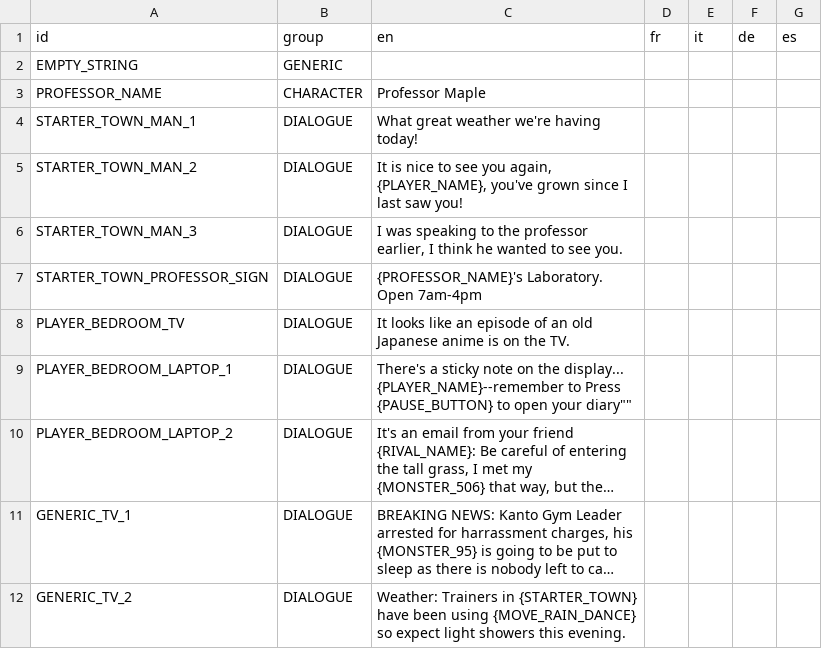
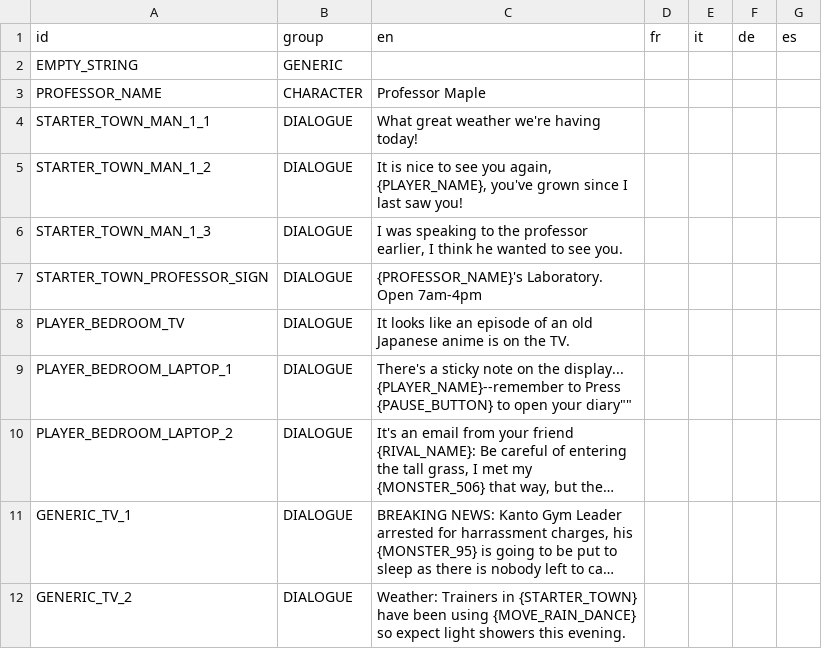
Before and after one commit to TomDotScott/PokeTom, a CSV file: data/strings.csv, drawn as a sheet; long unchanged cells end in ….

Commit message:
NPC character in the starter town now uses dialogue system Walks around randomly until interrupted

```diff
--- a/data/strings.csv
+++ b/data/strings.csv
@@ -3,5 +3,5 @@ EMPTY_STRING,GENERIC,"","","","",""
 PROFESSOR_NAME,CHARACTER,"Professor Maple","","","",""
-STARTER_TOWN_MAN_1,DIALOGUE,"What great weather we're having today!","","","",""
-STARTER_TOWN_MAN_2,DIALOGUE,"It is nice to see you again, {PLAYER_NAME}, you've grown since I last saw you!","","","",""
-STARTER_TOWN_MAN_3,DIALOGUE,"I was speaking to the professor earlier, I think he wanted to see you.","","","",""
+STARTER_TOWN_MAN_1_1,DIALOGUE,"What great weather we're having today!","","","",""
+STARTER_TOWN_MAN_1_2,DIALOGUE,"It is nice to see you again, {PLAYER_NAME}, you've grown since I last saw you!","","","",""
+STARTER_TOWN_MAN_1_3,DIALOGUE,"I was speaking to the professor earlier, I think he wanted to see you.","","","",""
 STARTER_TOWN_PROFESSOR_SIGN,DIALOGUE,"{PROFESSOR_NAME}'s Laboratory. Open 7am-4pm","","","",""
```
Also changed, not shown: 12 other files.
